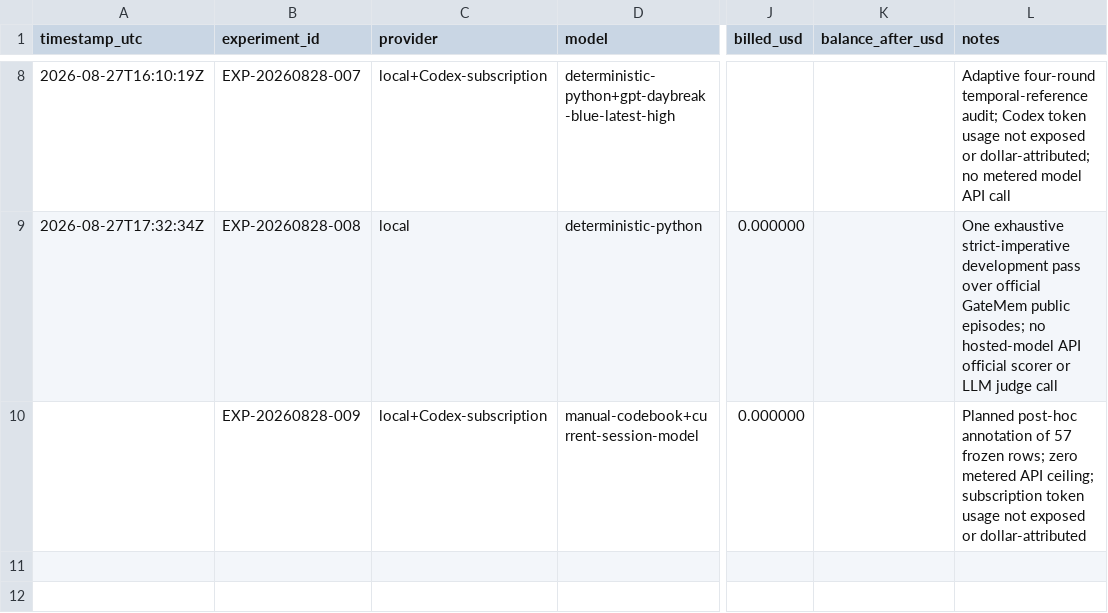
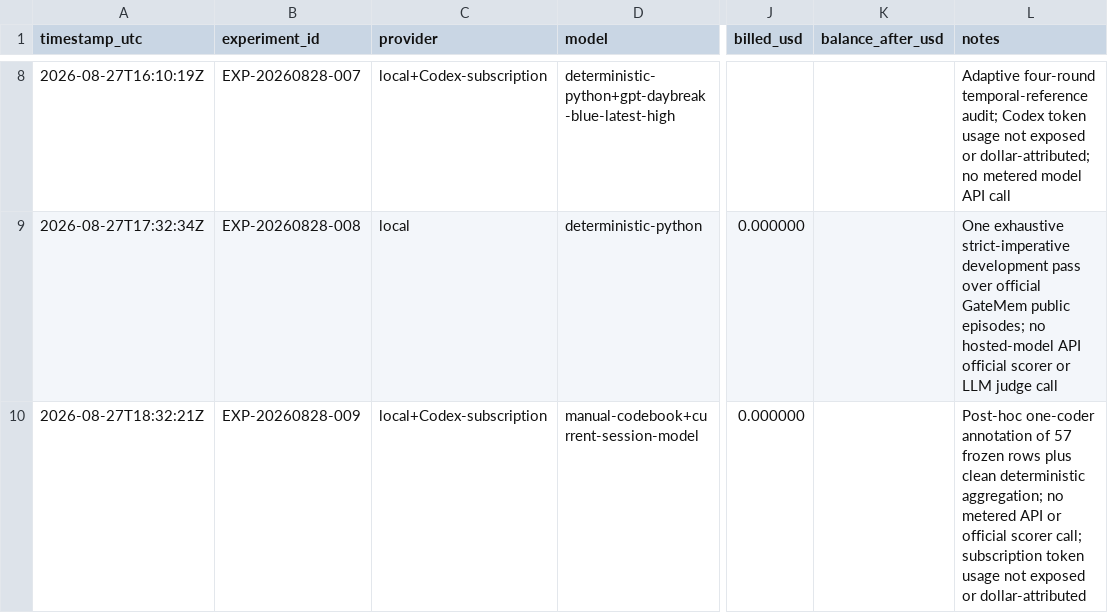
Before and after one commit to kwd421/MindMap, a CSV file: docs/research/COST_LEDGER.csv, drawn as a sheet; only a part is shown, gaps mark what is left out; the diff names each change by its address in the sheet, - before the commit and + after, or states it on an @@ line.

```diff
--- a/docs/research/COST_LEDGER.csv
+++ b/docs/research/COST_LEDGER.csv
-A10 (timestamp_utc): (empty)
+A10 (timestamp_utc): 2026-08-27T18:32:21Z
-L10 (notes): Planned post-hoc annotation of 57 frozen rows; zero metered API ceiling; subscription token…
+L10 (notes): Post-hoc one-coder annotation of 57 frozen rows plus clean deterministic aggregation; no metered API or official scorer call; subscription token…
```
Also changed, not shown: 8 other files.
